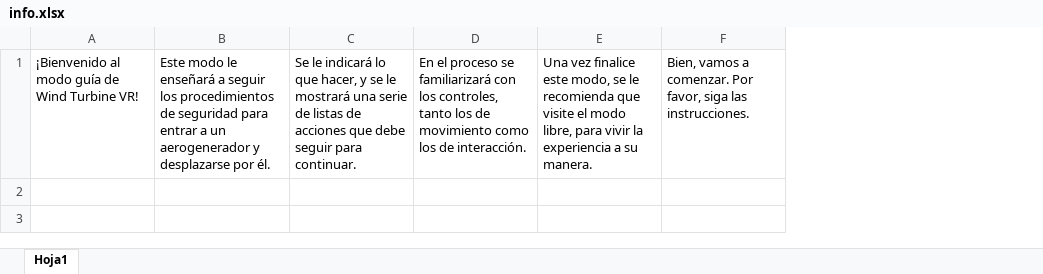
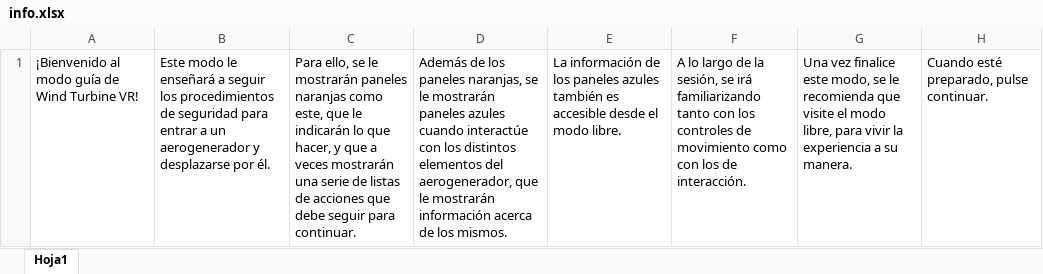
Before and after one commit to Chgv99/wind-turbine-vr, an Excel workbook: info.xlsx, sheet Hoja1, drawn as a sheet; values as stored, in another font and other column widths than the file's, no borders; removed rows and columns are numbered as before the commit, all else as after; the diff names each change by its address in the sheet, - before the commit and + after, or states it on an @@ line.

```diff
--- a/info.xlsx (sheet Hoja1)
+++ b/info.xlsx (sheet Hoja1)
-column C, row 1: Se le indicará lo que hacer, y se le mostrará una serie de listas de acciones que debe seguir para continuar.
-column D, row 1: En el proceso se familiarizará con los controles, tanto los de movimiento como los de interacción.
+column C, row 1: Para ello, se le mostrarán paneles naranjas como este, que le indicarán lo que hacer, y que a veces mostrarán una serie de listas de acciones que debe seguir para continuar.
+column D, row 1: Además de los paneles naranjas, se le mostrarán paneles azules cuando interactúe con los distintos elementos del aerogenerador, que le mostrarán información acerca de los mismos.
+column E, row 1: La información de los paneles azules también es accesible desde el modo libre.
+column F, row 1: A lo largo de la sesión, se irá familiarizando tanto con los controles de movimiento como con los de interacción.
-column F, row 1: Bien, vamos a comenzar. Por favor, siga las instrucciones.
+column H, row 1: Cuando esté preparado, pulse continuar.
```
Also changed, not shown: 5 other files.
